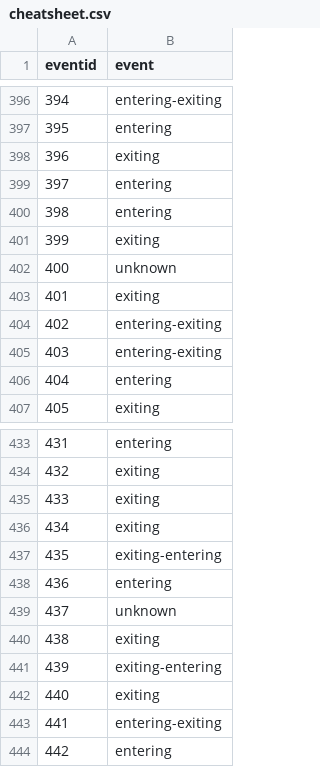
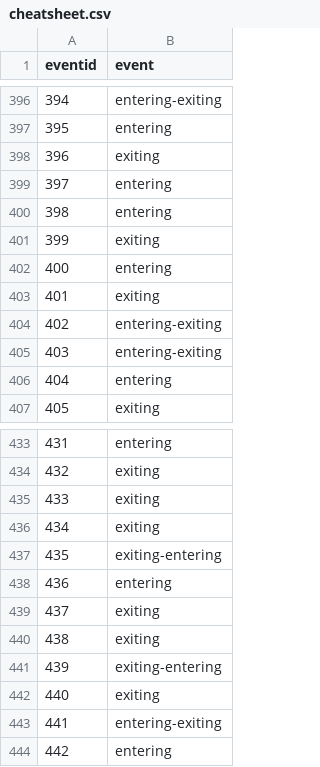
Before and after one commit to lablluberes/beeClassificationMethods, a CSV file: month_data/cheatsheet.csv, drawn as a sheet; only a part is shown, gaps mark what is left out.

Commit message:
Revert to old ground truth

```diff
--- a/month_data/cheatsheet.csv
+++ b/month_data/cheatsheet.csv
@@ -401,3 +401,3 @@ eventid,event
 399,exiting
-400,unknown
+400,entering
 401,exiting
@@ -438,3 +438,3 @@ eventid,event
 436,entering
-437,unknown
+437,exiting
 438,exiting
```
